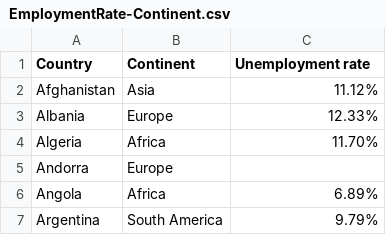
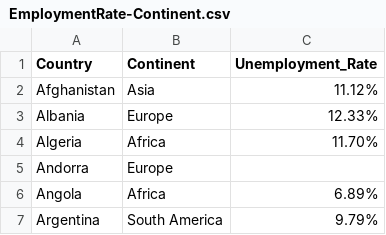
Before and after one commit to Tzyinggggggg/3179_Assignment2, a CSV file: Data/EmploymentRate-Continent.csv, drawn as a sheet; only a part is shown.

Commit message:
edited dataset

```diff
--- a/Data/EmploymentRate-Continent.csv
+++ b/Data/EmploymentRate-Continent.csv
@@ -1,2 +1,2 @@
-Country,Continent,Unemployment rate
+Country,Continent,Unemployment_Rate
 Afghanistan,Asia,11.12%
```
